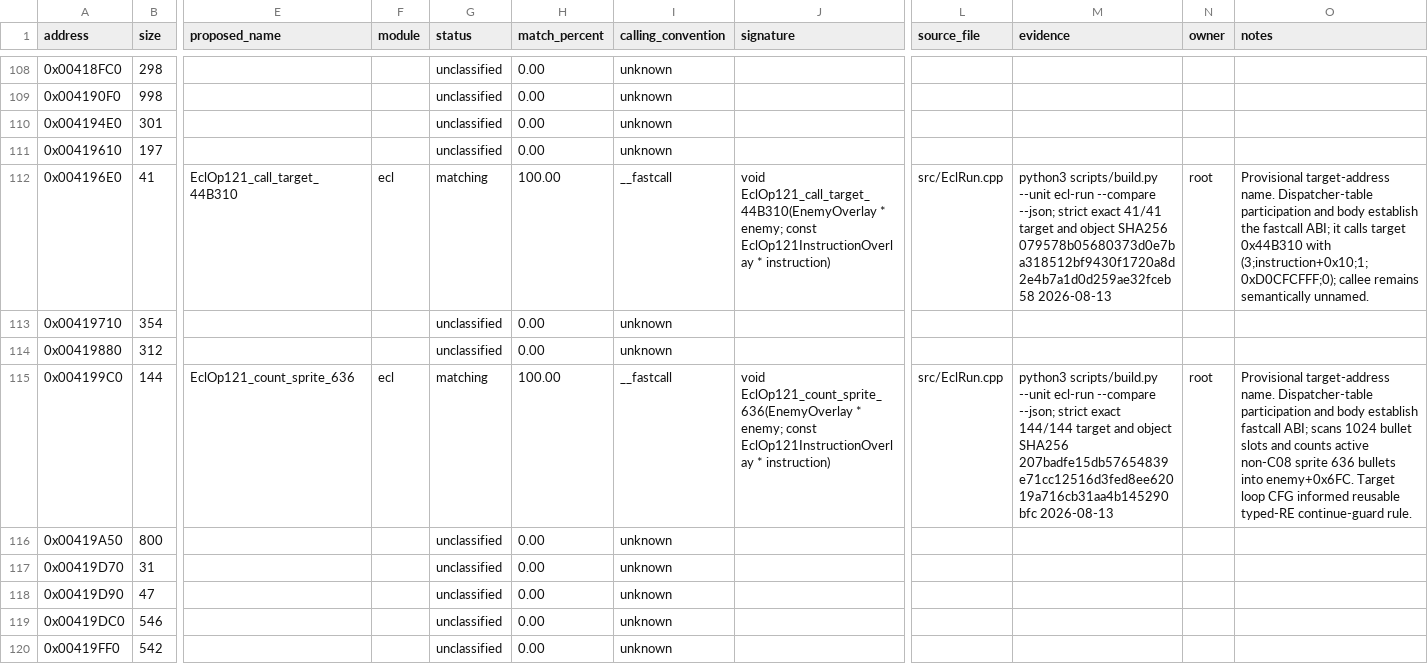
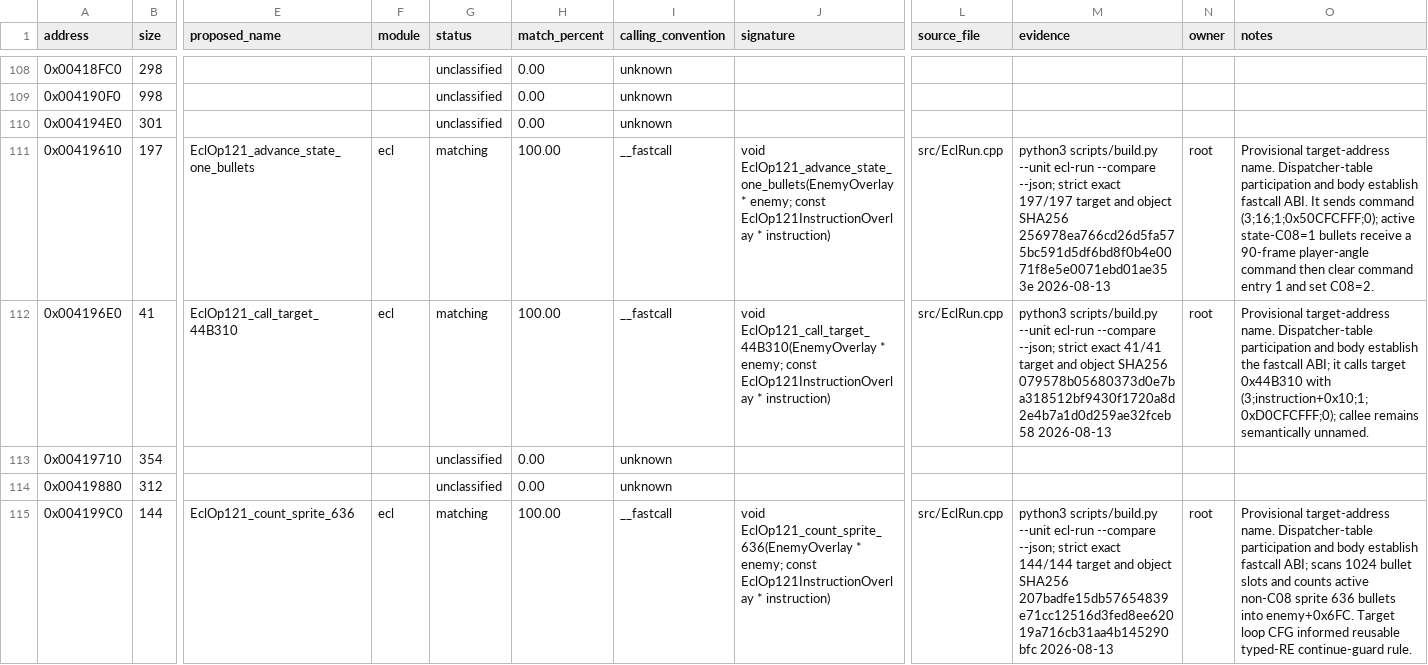
Before and after one commit to N0zoM1z0/th07, a CSV file: config/functions.csv, drawn as a sheet; only a part is shown, gaps mark what is left out; the shorter side is filled out with more unchanged rows; the diff names each change by its address in the sheet, - before the commit and + after, or states it on an @@ line.

Commit message:
Match ECL bullet state transition callback

```diff
--- a/config/functions.csv
+++ b/config/functions.csv
-E111 (proposed_name): (empty)
+E111 (proposed_name): EclOp121_advance_state_one_bullets
-F111 (module): (empty)
+F111 (module): ecl
-G111 (status): unclassified
+G111 (status): matching
-H111 (match_percent): 0.00
+H111 (match_percent): 100.00
-I111 (calling_convention): unknown
+I111 (calling_convention): __fastcall
-J111 (signature): (empty)
+J111 (signature): void EclOp121_advance_state_one_bullets(EnemyOverlay * enemy; const EclOp121InstructionOverlay * instruction)
-L111 (source_file): (empty)
+L111 (source_file): src/EclRun.cpp
-M111 (evidence): (empty)
+M111 (evidence): python3 scripts/build.py --unit ecl-run --compare --json; strict exact 197/197 target and object SHA256 256978ea766cd26d5fa575bc591d5df6bd8f0b4e0071f8e5e0071ebd01ae353e 2026-08-13
-N111 (owner): (empty)
+N111 (owner): root
-O111 (notes): (empty)
+O111 (notes): Provisional target-address name. Dispatcher-table participation and body establish fastcall ABI. It sends command (3;16;1;0x50CFCFFF;0); active state-C08=1 bullets receive a 90-frame player-angle command then clear command entry 1 and set C08=2.
```
Also changed, not shown: 4 other files.
